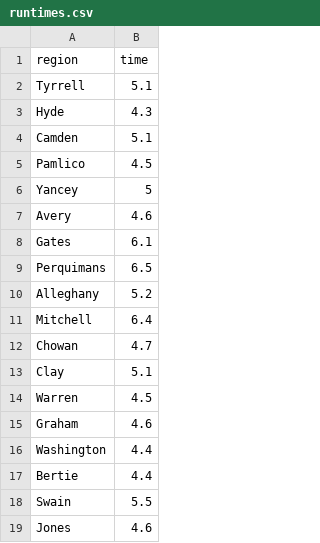
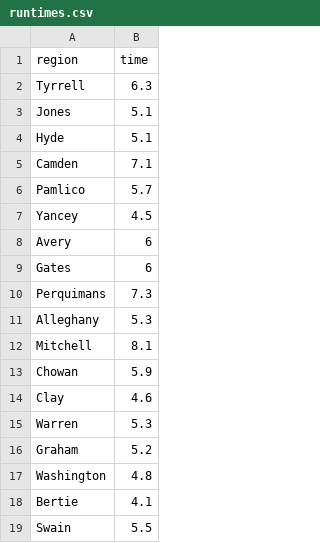
Before and after one commit to medewitt/refresh-restimates, a CSV file: rt-estimates-out/runtimes.csv, drawn as a sheet.

```diff
--- a/rt-estimates-out/runtimes.csv
+++ b/rt-estimates-out/runtimes.csv
@@ -1,19 +1,19 @@
 region,time
-Tyrrell,5.1
-Hyde,4.3
-Camden,5.1
-Pamlico,4.5
-Yancey,5
-Avery,4.6
-Gates,6.1
-Perquimans,6.5
-Alleghany,5.2
-Mitchell,6.4
-Chowan,4.7
-Clay,5.1
-Warren,4.5
-Graham,4.6
-Washington,4.4
-Bertie,4.4
+Tyrrell,6.3
+Jones,5.1
+Hyde,5.1
+Camden,7.1
+Pamlico,5.7
+Yancey,4.5
+Avery,6
+Gates,6
+Perquimans,7.3
+Alleghany,5.3
+Mitchell,8.1
+Chowan,5.9
+Clay,4.6
+Warren,5.3
+Graham,5.2
+Washington,4.8
+Bertie,4.1
 Swain,5.5
-Jones,4.6
```
Also changed, not shown: output/prob_spread.csv, 11 other files.
